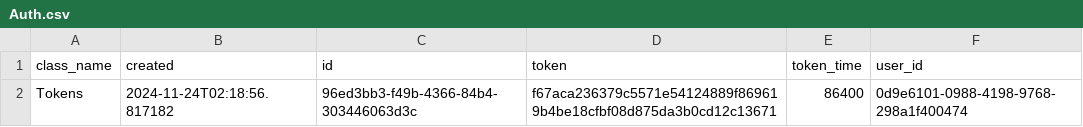
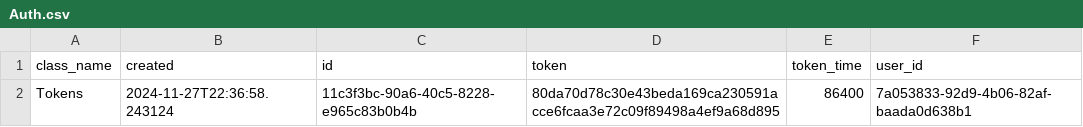
Before and after one commit to MoedCode/Task_Manager, a CSV file: tasks/Auth.csv, drawn as a sheet.

```diff
--- a/tasks/Auth.csv
+++ b/tasks/Auth.csv
@@ -1,2 +1,2 @@
 class_name,created,id,token,token_time,user_id
-Tokens,2024-11-24T02:18:56.817182,96ed3bb3-f49b-4366-84b4-303446063d3c,f67aca236379c5571e54124889f869619b4be18cfbf08d875da3b0cd12c13671,86400,0d9e6101-0988-4198-9768-298a1f400474
+Tokens,2024-11-27T22:36:58.243124,11c3f3bc-90a6-40c5-8228-e965c83b0b4b,80da70d78c30e43beda169ca230591acce6fcaa3e72c09f89498a4ef9a68d895,86400,7a053833-92d9-4b06-82af-baada0d638b1
```
Also changed, not shown: tasks/Tasks.csv, 6 other files.
